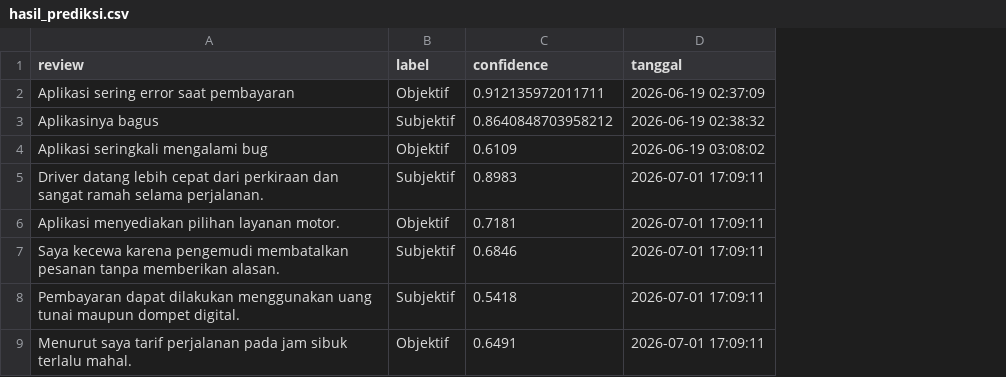
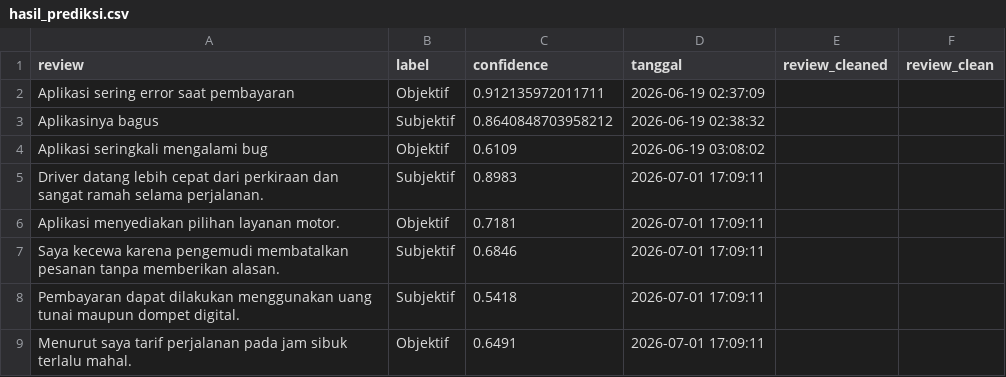
Before and after one commit to gunammr/klasifikasi-subjek-objektif-ride-hailing, a CSV file: dataset/hasil_prediksi.csv, drawn as a sheet; only a part is shown; the diff covers the shown part only; the diff names each change by its address in the sheet, - before the commit and + after, or states it on an @@ line.

```diff
--- a/dataset/hasil_prediksi.csv
+++ b/dataset/hasil_prediksi.csv
+column E (review_cleaned), empty
+column F (review_clean), empty
```
Also changed, not shown: 33 added rows elsewhere in this file, dataset/subride_clean_full.csv, dataset/subride_clean_under.csv, 11 other files.
